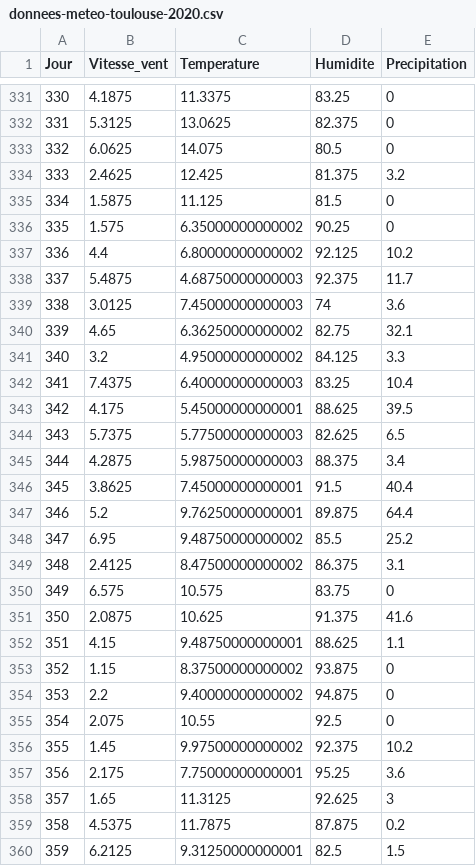
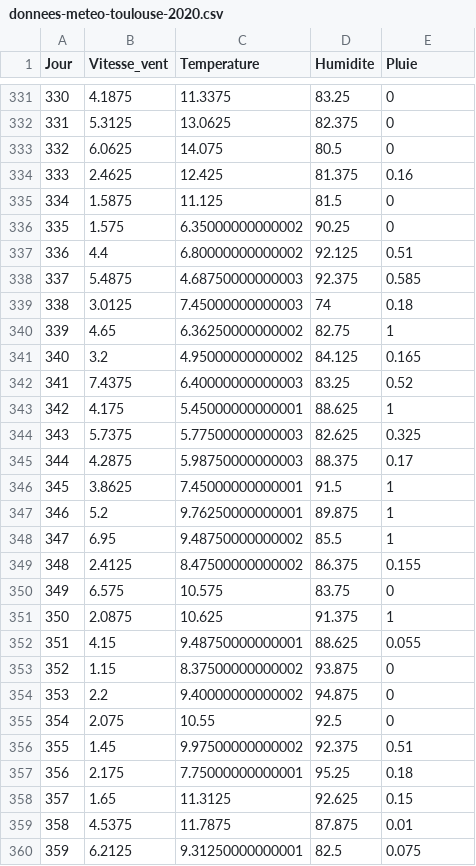
Before and after one commit to SylvJalb/beenamics, a CSV file: donnees-meteo-toulouse-2020.csv, drawn as a sheet; only a part is shown, gaps mark what is left out; the diff covers the shown part only.

Commit message:
correction type de donnée de pluie

```diff
--- a/donnees-meteo-toulouse-2020.csv
+++ b/donnees-meteo-toulouse-2020.csv
@@ -1 +1 @@
-Jour,Vitesse_vent,Temperature,Humidite,Precipitation
+Jour,Vitesse_vent,Temperature,Humidite,Pluie
@@ -333,21 +333,21 @@ Jour,Vitesse_vent,Temperature,Humidite,Precipitation
 332,6.0625,14.075,80.5,0
-333,2.4625,12.425,81.375,3.2
+333,2.4625,12.425,81.375,0.16
 334,1.5875,11.125,81.5,0
 335,1.575,6.35000000000002,90.25,0
-336,4.4,6.80000000000002,92.125,10.2
-337,5.4875,4.68750000000003,92.375,11.7
-338,3.0125,7.45000000000003,74,3.6
-339,4.65,6.36250000000002,82.75,32.1
-340,3.2,4.95000000000002,84.125,3.3
-341,7.4375,6.40000000000003,83.25,10.4
-342,4.175,5.45000000000001,88.625,39.5
-343,5.7375,5.77500000000003,82.625,6.5
-344,4.2875,5.98750000000003,88.375,3.4
-345,3.8625,7.45000000000001,91.5,40.4
-346,5.2,9.76250000000001,89.875,64.4
-347,6.95,9.48750000000002,85.5,25.2
-348,2.4125,8.47500000000002,86.375,3.1
+336,4.4,6.80000000000002,92.125,0.51
+337,5.4875,4.68750000000003,92.375,0.585
+338,3.0125,7.45000000000003,74,0.18
+339,4.65,6.36250000000002,82.75,1
+340,3.2,4.95000000000002,84.125,0.165
+341,7.4375,6.40000000000003,83.25,0.52
+342,4.175,5.45000000000001,88.625,1
+343,5.7375,5.77500000000003,82.625,0.325
+344,4.2875,5.98750000000003,88.375,0.17
+345,3.8625,7.45000000000001,91.5,1
+346,5.2,9.76250000000001,89.875,1
+347,6.95,9.48750000000002,85.5,1
+348,2.4125,8.47500000000002,86.375,0.155
 349,6.575,10.575,83.75,0
-350,2.0875,10.625,91.375,41.6
-351,4.15,9.48750000000001,88.625,1.1
+350,2.0875,10.625,91.375,1
+351,4.15,9.48750000000001,88.625,0.055
 352,1.15,8.37500000000002,93.875,0
@@ -355,6 +355,6 @@ Jour,Vitesse_vent,Temperature,Humidite,Precipitation
 354,2.075,10.55,92.5,0
-355,1.45,9.97500000000002,92.375,10.2
-356,2.175,7.75000000000001,95.25,3.6
-357,1.65,11.3125,92.625,3
-358,4.5375,11.7875,87.875,0.2
-359,6.2125,9.31250000000001,82.5,1.5
+355,1.45,9.97500000000002,92.375,0.51
+356,2.175,7.75000000000001,95.25,0.18
+357,1.65,11.3125,92.625,0.15
+358,4.5375,11.7875,87.875,0.01
+359,6.2125,9.31250000000001,82.5,0.075
```
Also changed, not shown: 142 edited cells elsewhere in this file, 2 other files.
